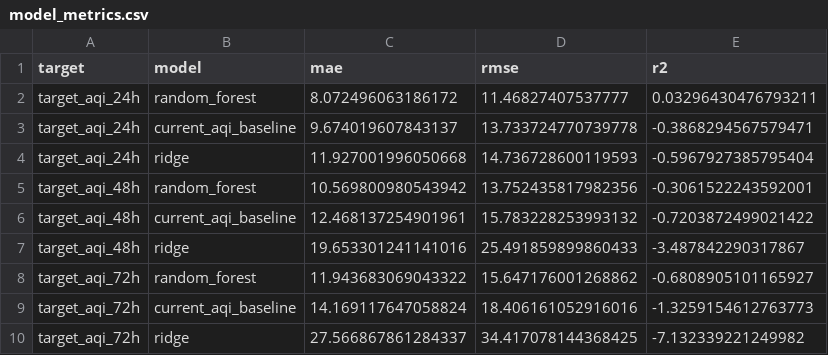
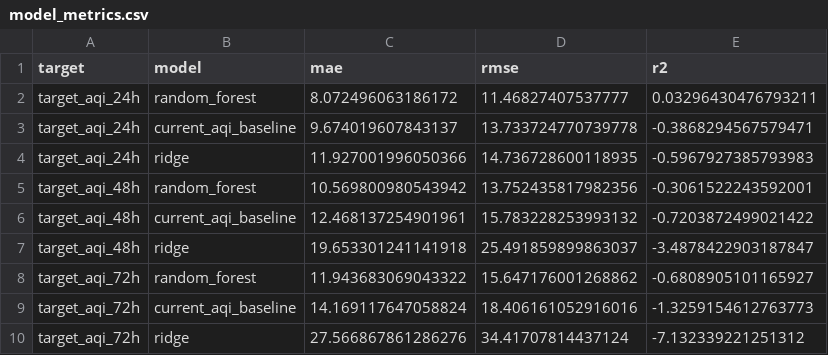
Before and after one commit to khizerrizvi12/Pearls-AQI-Predictor, a CSV file: data/processed/model_metrics.csv, drawn as a sheet; removed rows and columns are numbered as before the commit, all else as after; the diff names each change by its address in the sheet, - before the commit and + after, or states it on an @@ line.

```diff
--- a/data/processed/model_metrics.csv
+++ b/data/processed/model_metrics.csv
-row 4: target_aqi_24h | ridge | 11.927001996050668 | 14.736728600119593 | -0.5967927385795404
+row 4: target_aqi_24h | ridge | 11.927001996050366 | 14.736728600118935 | -0.5967927385793983
-row 7: target_aqi_48h | ridge | 19.653301241141016 | 25.491859899860433 | -3.487842290317867
+row 7: target_aqi_48h | ridge | 19.653301241141918 | 25.491859899863037 | -3.4878422903187847
-row 10: target_aqi_72h | ridge | 27.566867861284337 | 34.417078144368425 | -7.132339221249982
+row 10: target_aqi_72h | ridge | 27.566867861286276 | 34.41707814437124 | -7.132339221251312
```
